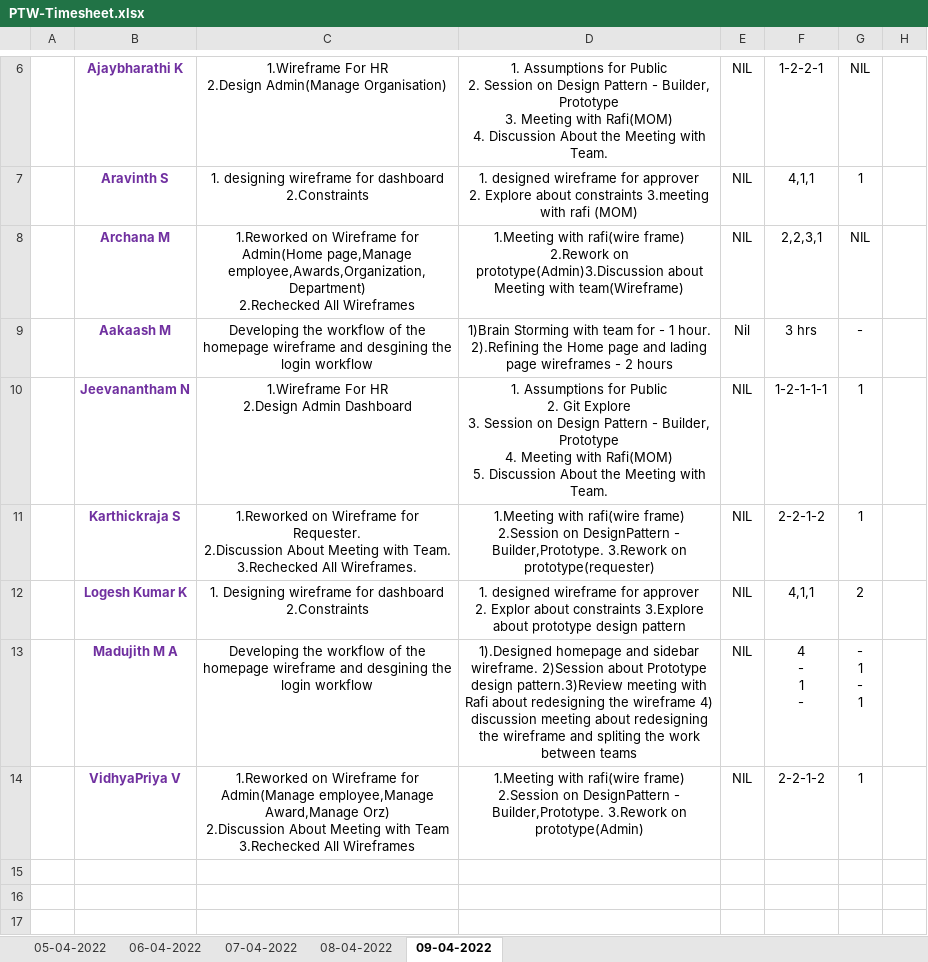
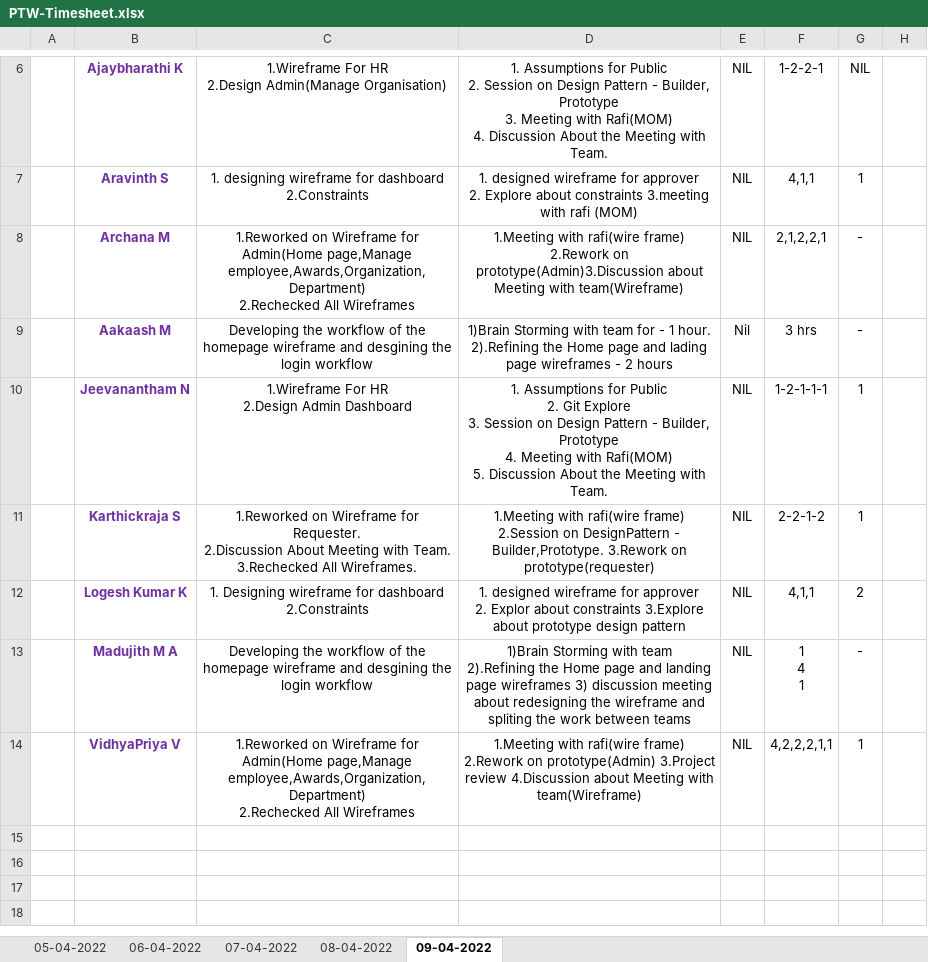
Before and after one commit to Tenacious-Org/Project-A5, an Excel workbook: Process/Timesheet/PTW-Timesheet.xlsx, sheet 09-04-2022, drawn as a sheet; only a part is shown, gaps mark what is left out; the shorter side is filled out with more unchanged rows; values as stored, in another font and other column widths than the file's, no borders; ↵ is a line break in a cell; the diff names each change by its address in the sheet, - before the commit and + after, or states it on an @@ line.

Commit message:
Update PTW-Timesheet.xlsx

```diff
--- a/Process/Timesheet/PTW-Timesheet.xlsx (sheet 09-04-2022)
+++ b/Process/Timesheet/PTW-Timesheet.xlsx (sheet 09-04-2022)
-F8: 2,2,3,1
+F8: 2,1,2,2,1
-G8: NIL
+G8: -
-D13: 1).Designed homepage and sidebar wireframe. 2)Session about Prototype design pattern.3)Review meeting with Rafi about redesigning the wireframe 4) discussion meeting…
+D13: 1)Brain Storming with team ↵ 2).Refining the Home page and landing page wireframes 3) discussion meeting…
-F13: 4 ↵ - ↵ 1 ↵ -
+F13: 1 ↵ 4 ↵ 1
-G13: - ↵ 1 ↵ - ↵ 1
+G13: -
-C14: …Wireframe for Admin(Manage employee,Manage Award,Manage Orz) ↵ 2.Discussion About Meeting with Team ↵ 3.Rechecked All Wireframes
+C14: …Wireframe for Admin(Home page,Manage employee,Awards,Organization,Department) ↵ 2.Rechecked All Wireframes
-D14: …rafi(wire frame) 2.Session on DesignPattern - Builder,Prototype. 3.Rework on prototype(Admin)
+D14: …rafi(wire frame) 2.Rework on prototype(Admin) 3.Project review 4.Discussion about Meeting with team(Wireframe)
-F14: 2-2-1-2
+F14: 4,2,2,2,1,1
```
